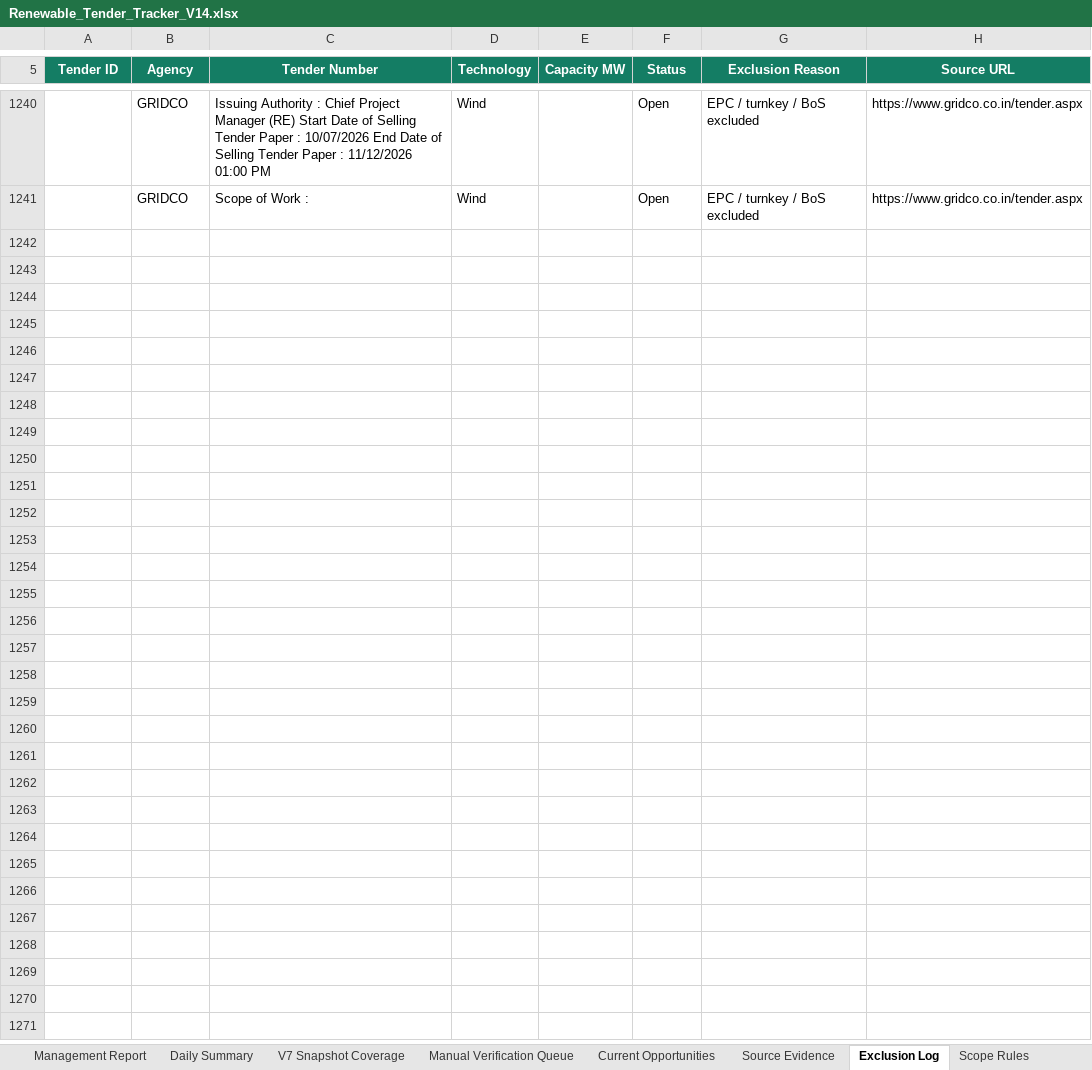
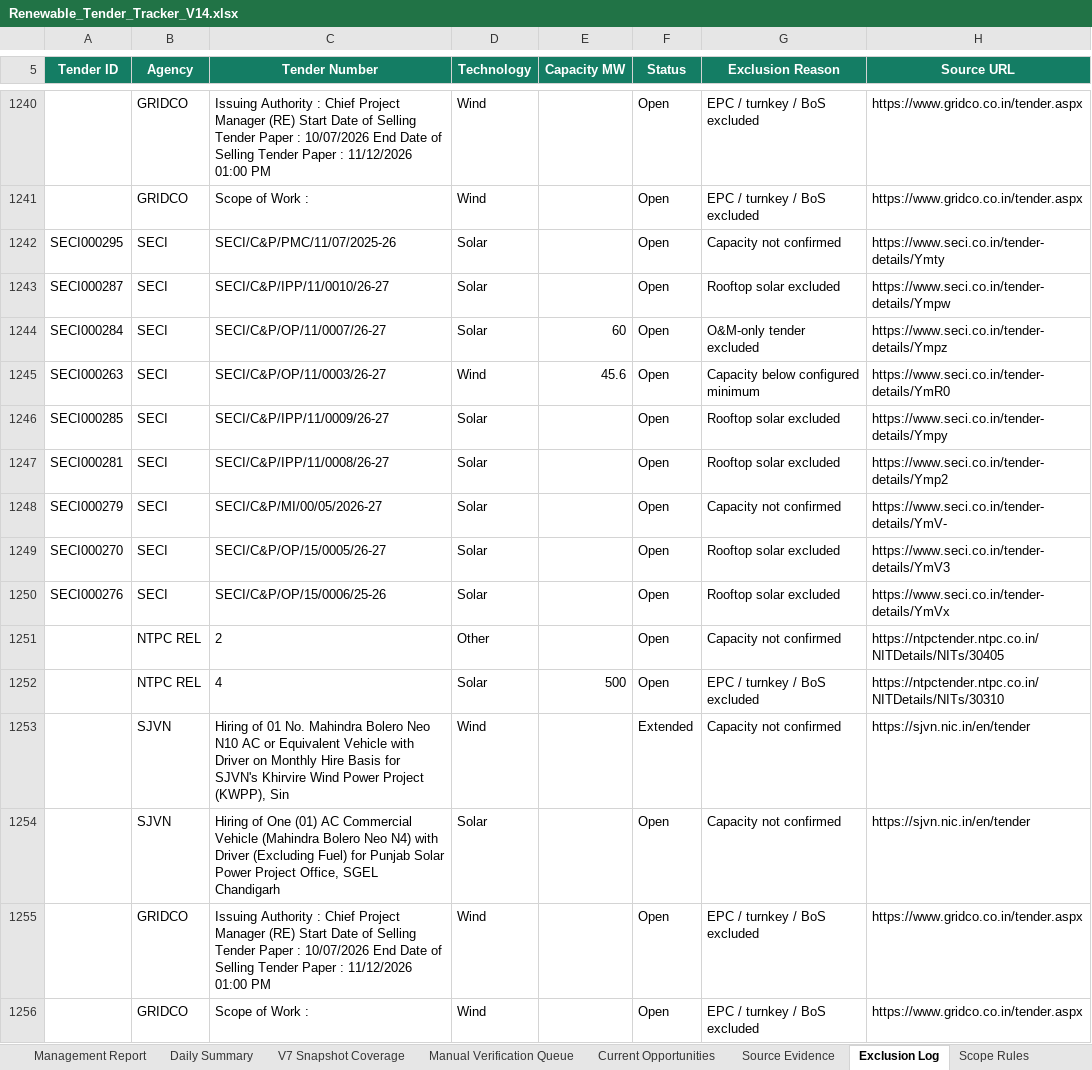
Before and after one commit to omi54321/Renewable-tender-tracker, an Excel workbook: Output/Renewable_Tender_Tracker_V14.xlsx, sheet Exclusion Log, drawn as a sheet; only a part is shown, gaps mark what is left out; values as stored, in another font and other column widths than the file's, no borders; table styles not drawn; the diff names each change by its address in the sheet, - before the commit and + after, or states it on an @@ line.

Commit message:
V14 automated tender update 2026-10-29 09:04 UTC

```diff
--- a/Output/Renewable_Tender_Tracker_V14.xlsx (sheet Exclusion Log)
+++ b/Output/Renewable_Tender_Tracker_V14.xlsx (sheet Exclusion Log)
+row 1242: SECI000295 | SECI | SECI/C&P/PMC/11/07/2025-26 | Solar |  | Open | Capacity not confirmed | https://www.seci.co.in/tender-details/Ymty
+row 1243: SECI000287 | SECI | SECI/C&P/IPP/11/0010/26-27 | Solar |  | Open | Rooftop solar excluded | https://www.seci.co.in/tender-details/Ympw
+row 1244: SECI000284 | SECI | SECI/C&P/OP/11/0007/26-27 | Solar | 60 | Open | O&M-only tender excluded | https://www.seci.co.in/tender-details/Ympz
+row 1245: SECI000263 | SECI | SECI/C&P/OP/11/0003/26-27 | Wind | 45.6 | Open | Capacity below configured minimum | https://www.seci.co.in/tender-details/YmR0
+row 1246: SECI000285 | SECI | SECI/C&P/IPP/11/0009/26-27 | Solar |  | Open | Rooftop solar excluded | https://www.seci.co.in/tender-details/Ympy
+row 1247: SECI000281 | SECI | SECI/C&P/IPP/11/0008/26-27 | Solar |  | Open | Rooftop solar excluded | https://www.seci.co.in/tender-details/Ymp2
+row 1248: SECI000279 | SECI | SECI/C&P/MI/00/05/2026-27 | Solar |  | Open | Capacity not confirmed | https://www.seci.co.in/tender-details/YmV-
+row 1249: SECI000270 | SECI | SECI/C&P/OP/15/0005/26-27 | Solar |  | Open | Rooftop solar excluded | https://www.seci.co.in/tender-details/YmV3
+row 1250: SECI000276 | SECI | SECI/C&P/OP/15/0006/25-26 | Solar |  | Open | Rooftop solar excluded | https://www.seci.co.in/tender-details/YmVx
+row 1251:  | NTPC REL | 2 | Other |  | Open | Capacity not confirmed | https://ntpctender.ntpc.co.in/NITDetails/NITs/30405
+row 1252:  | NTPC REL | 4 | Solar | 500 | Open | EPC / turnkey / BoS excluded | https://ntpctender.ntpc.co.in/NITDetails/NITs/30310
+row 1253:  | SJVN | Hiring of 01 No. Mahindra Bolero Neo N10 AC or Equivalent Vehicle with Driver on Monthly Hire Basis for SJVN's Khirvire Wind Power Project (KWPP), Sin | Wind |  | Extended | Capacity not confirmed | https://sjvn.nic.in/en/tender
+row 1254:  | SJVN | Hiring of One (01) AC Commercial Vehicle (Mahindra Bolero Neo N4) with Driver (Excluding Fuel) for Punjab Solar Power Project Office, SGEL Chandigarh | Solar |  | Open | Capacity not confirmed | https://sjvn.nic.in/en/tender
+row 1255:  | GRIDCO | Issuing Authority : Chief Project Manager (RE) Start Date of Selling Tender Paper : 10/07/2026 End Date of Selling Tender Paper : 11/12/2026 01:00 PM | Wind |  | Open | EPC / turnkey / BoS excluded | https://www.gridco.co.in/tender.aspx
+row 1256:  | GRIDCO | Scope of Work : | Wind |  | Open | EPC / turnkey / BoS excluded | https://www.gridco.co.in/tender.aspx
```
Also changed, not shown: sheet Master Tenders, sheet Automation Status, 4 other files.
